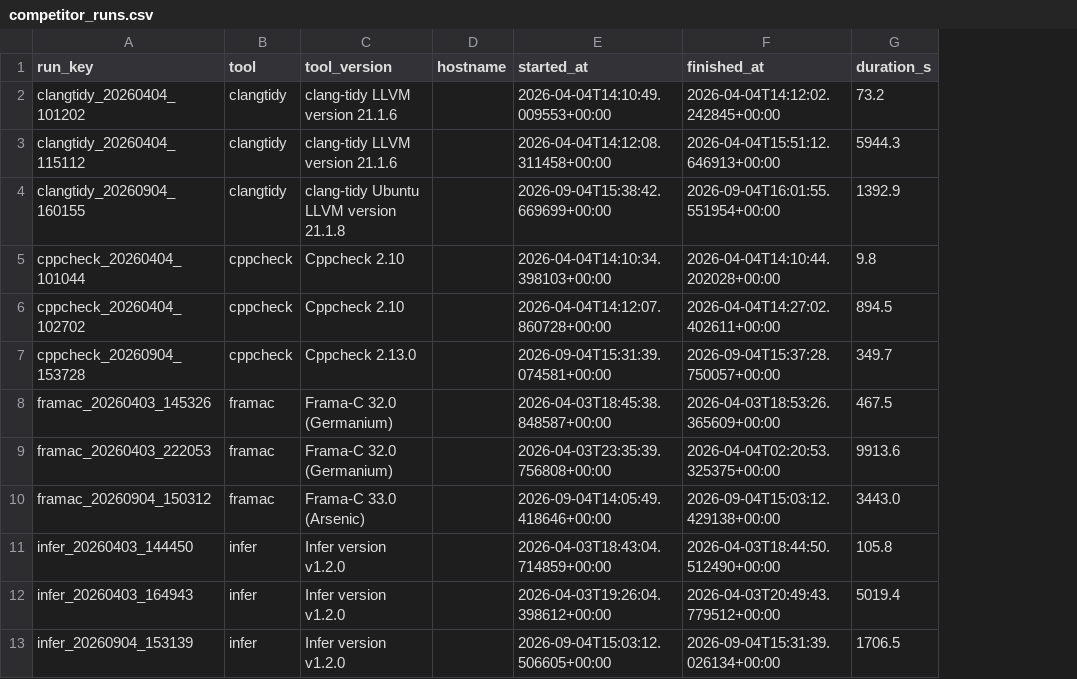
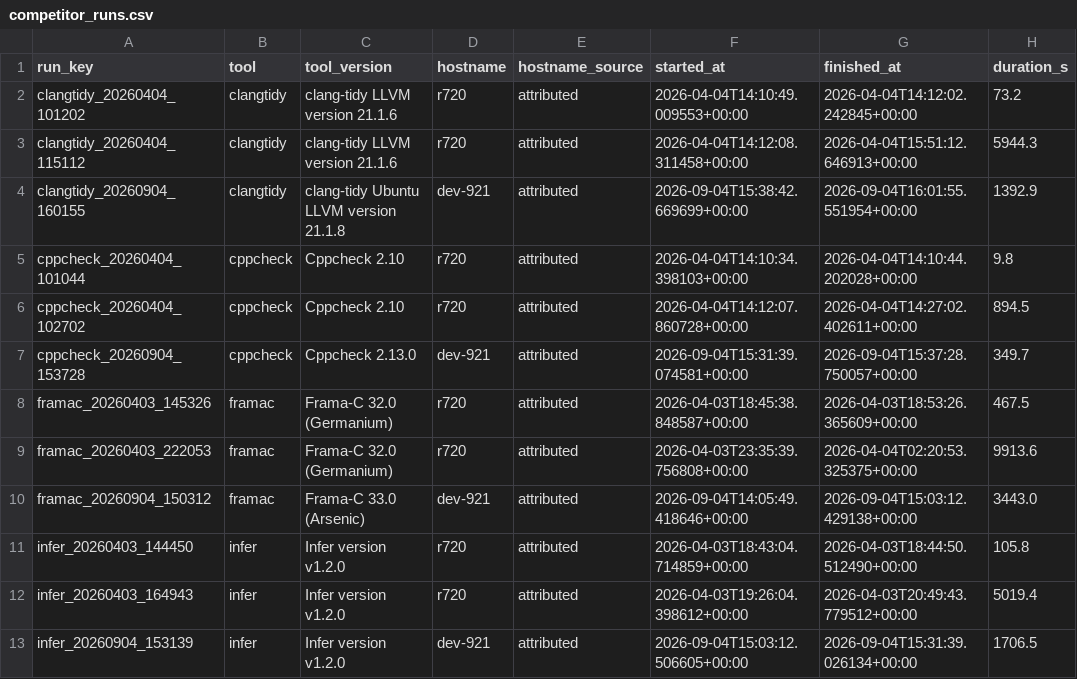
Before and after one commit to brandon-arrendondo/aurora-lint, a CSV file: data/competitor_results/competitor_runs.csv, drawn as a sheet; only a part is shown; the diff names each change by its address in the sheet, - before the commit and + after, or states it on an @@ line.

Commit message:
Record the competitor runs' hosts; stop comparing wall clock across them
April ran on the r720, September on dev-921 -- roughly a ten-year hardware
generation and a materially worse core. That fully accounts for the uniform
2.6-2.9x speedup across four unrelated tools, three of which produced
byte-identical findings on both machines, and it means no ratio between the
two sets carries information.

So the docs stop drawing one. tool-comparison.rst's Speed section no longer
prints the April and September durations side by side; it states that the
September four are comparable to each other and to nothing else, names both
hosts, and says plainly that speed is a real metric for SqC but evaluating it
needs like hardware -- which is a different exercise from a version
re-measure. Findings cross the host boundary freely; only wall clock does not.
The previous wording inferred a host difference from the uniformity of the
ratio, which was the right conclusion from the wrong evidence.

Attribution is recorded rather than guessed, and kept OUT of the run JSONs.
Those are the archival record of what the tool captured, and competitors.py
has never captured a hostname; data/competitor_results/run_hosts.json carries
what was established afterwards with the source stated per entry, and the CSV
export surfaces it as hostname + hostname_source. "runner" in that column
would mean the run recorded it itself -- every entry today is "attributed",
and an entry is deleted once the JSON carries its own.

The underlying fix is still open: competitors.py should capture the host at
run time via bench/machine.py. Attribution after the fact only works while
someone remembers.

```diff
--- a/data/competitor_results/competitor_runs.csv
+++ b/data/competitor_results/competitor_runs.csv
+column E (hostname_source), rows 2-13: all attributed
-D2:D3 (hostname): (empty)
+D2:D3 (hostname): r720
-D4 (hostname): (empty)
+D4 (hostname): dev-921
-D5:D6 (hostname): (empty)
+D5:D6 (hostname): r720
-D7 (hostname): (empty)
+D7 (hostname): dev-921
-D8:D9 (hostname): (empty)
+D8:D9 (hostname): r720
-D10 (hostname): (empty)
+D10 (hostname): dev-921
-D11:D12 (hostname): (empty)
+D11:D12 (hostname): r720
-D13 (hostname): (empty)
+D13 (hostname): dev-921
```
Also changed, not shown: 3 other files.
